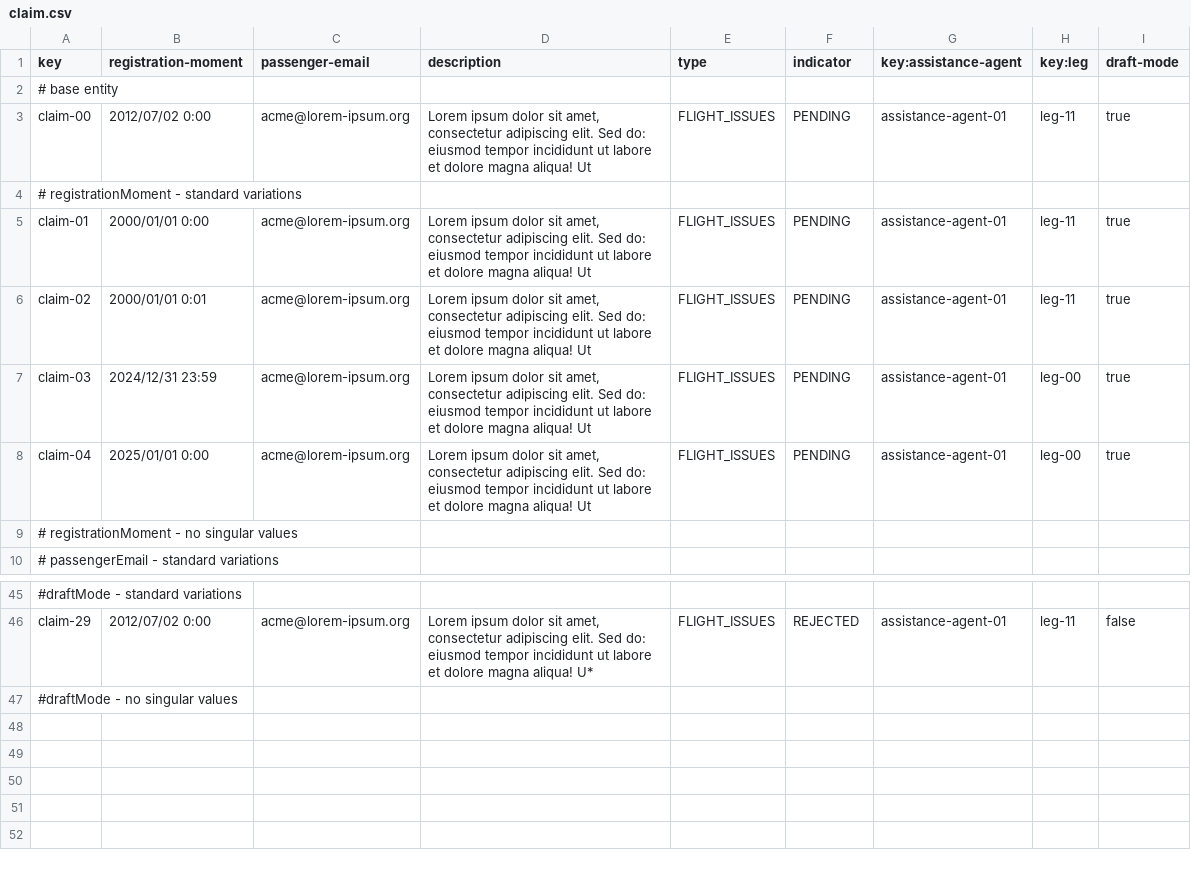
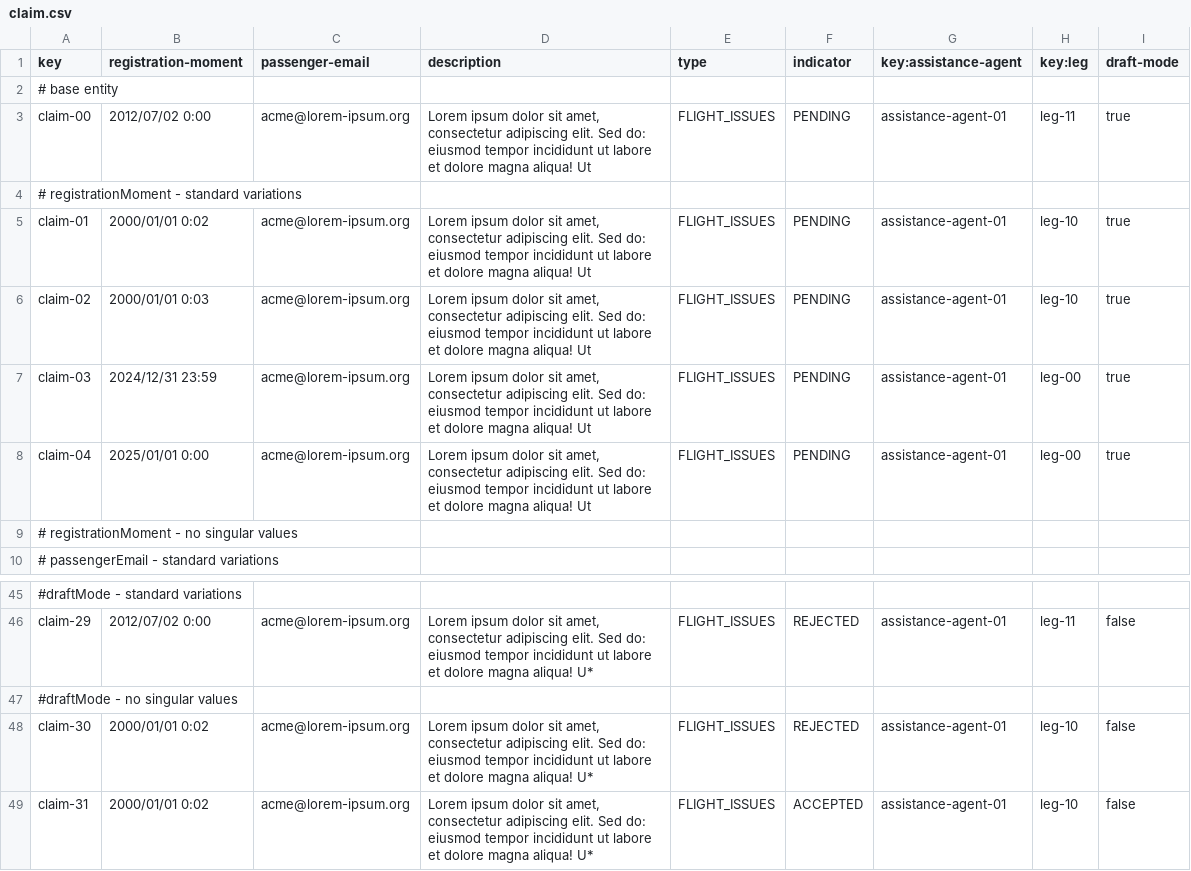
Before and after one commit to DP2-C1-035/Acme-ANS-C3, a CSV file: src/main/resources/WEB-INF/data/sample/claim.csv, drawn as a sheet; only a part is shown, gaps mark what is left out.

```diff
--- a/src/main/resources/WEB-INF/data/sample/claim.csv
+++ b/src/main/resources/WEB-INF/data/sample/claim.csv
@@ -4,4 +4,4 @@ claim-00,2012/07/02 0:00,"acme@lorem-ipsum.org","Lorem ipsum dolor sit amet, con
 # registrationMoment - standard variations
-claim-01,2000/01/01 0:00,"acme@lorem-ipsum.org","Lorem ipsum dolor sit amet, consectetur adipiscing elit. Sed do: eiusmod tempor incididunt ut labore et dolore magna aliqua! Ut","FLIGHT_ISSUES",PENDING,assistance-agent-01,leg-11,true
-claim-02,2000/01/01 0:01,"acme@lorem-ipsum.org","Lorem ipsum dolor sit amet, consectetur adipiscing elit. Sed do: eiusmod tempor incididunt ut labore et dolore magna aliqua! Ut","FLIGHT_ISSUES",PENDING,assistance-agent-01,leg-11,true
+claim-01,2000/01/01 0:02,"acme@lorem-ipsum.org","Lorem ipsum dolor sit amet, consectetur adipiscing elit. Sed do: eiusmod tempor incididunt ut labore et dolore magna aliqua! Ut","FLIGHT_ISSUES",PENDING,assistance-agent-01,leg-10,true
+claim-02,2000/01/01 0:03,"acme@lorem-ipsum.org","Lorem ipsum dolor sit amet, consectetur adipiscing elit. Sed do: eiusmod tempor incididunt ut labore et dolore magna aliqua! Ut","FLIGHT_ISSUES",PENDING,assistance-agent-01,leg-10,true
 claim-03,2024/12/31 23:59,"acme@lorem-ipsum.org","Lorem ipsum dolor sit amet, consectetur adipiscing elit. Sed do: eiusmod tempor incididunt ut labore et dolore magna aliqua! Ut","FLIGHT_ISSUES",PENDING,assistance-agent-01,leg-00,true
@@ -47 +47,3 @@ claim-29,2012/07/02 0:00,"acme@lorem-ipsum.org","Lorem ipsum dolor sit amet, con
 #draftMode - no singular values
+claim-30,2000/01/01 0:02,"acme@lorem-ipsum.org","Lorem ipsum dolor sit amet, consectetur adipiscing elit. Sed do: eiusmod tempor incididunt ut labore et dolore magna aliqua! U*","FLIGHT_ISSUES",REJECTED,assistance-agent-01,leg-10,false
+claim-31,2000/01/01 0:02,"acme@lorem-ipsum.org","Lorem ipsum dolor sit amet, consectetur adipiscing elit. Sed do: eiusmod tempor incididunt ut labore et dolore magna aliqua! U*","FLIGHT_ISSUES",ACCEPTED,assistance-agent-01,leg-10,false
```
Also changed, not shown: src/main/resources/WEB-INF/data/sample/tracking-log.csv, 11 other files.
